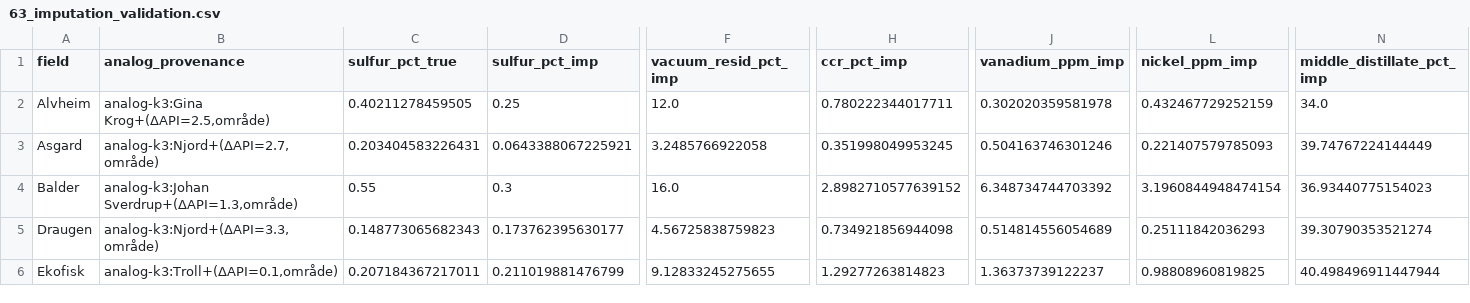
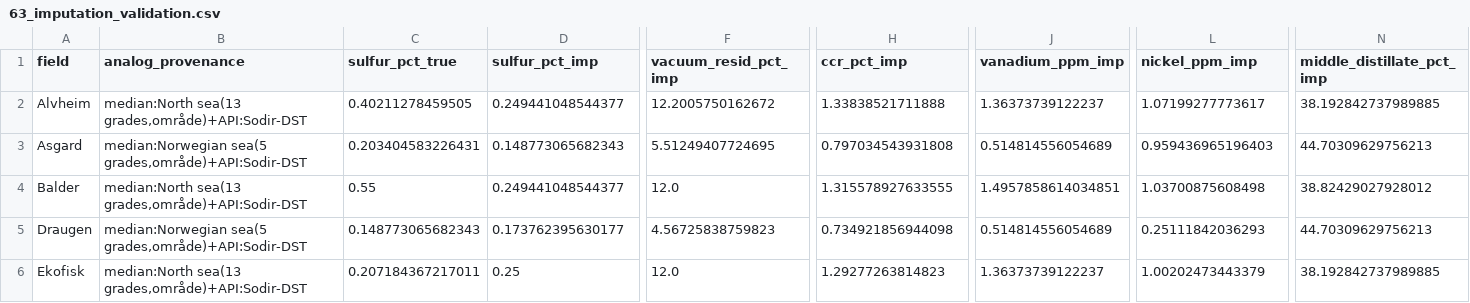
Before and after one commit to EmmaStrandenSkaar/ncs-crude-quality-model, a CSV file: data/processed/63_imputation_validation.csv, drawn as a sheet; only a part is shown, gaps mark what is left out; the diff covers the shown part only; the diff names each change by its address in the sheet, - before the commit and + after, or states it on an @@ line.

```diff
--- a/data/processed/63_imputation_validation.csv
+++ b/data/processed/63_imputation_validation.csv
-B2 (analog_provenance): analog-k3:Gina Krog+(ΔAPI=2.5,område)
+B2 (analog_provenance): median:North sea(13 grades,område)+API:Sodir-DST
-D2 (sulfur_pct_imp): 0.25
+D2 (sulfur_pct_imp): 0.249441048544377
-F2 (vacuum_resid_pct_imp): 12.0
+F2 (vacuum_resid_pct_imp): 12.2005750162672
-H2 (ccr_pct_imp): 0.780222344017711
+H2 (ccr_pct_imp): 1.33838521711888
-J2 (vanadium_ppm_imp): 0.302020359581978
+J2 (vanadium_ppm_imp): 1.36373739122237
-L2 (nickel_ppm_imp): 0.432467729252159
+L2 (nickel_ppm_imp): 1.07199277773617
-N2 (middle_distillate_pct_imp): 34.0
+N2 (middle_distillate_pct_imp): 38.192842737989885
-B3 (analog_provenance): analog-k3:Njord+(ΔAPI=2.7,område)
+B3 (analog_provenance): median:Norwegian sea(5 grades,område)+API:Sodir-DST
-D3 (sulfur_pct_imp): 0.0643388067225921
+D3 (sulfur_pct_imp): 0.148773065682343
-F3 (vacuum_resid_pct_imp): 3.2485766922058
+F3 (vacuum_resid_pct_imp): 5.51249407724695
-H3 (ccr_pct_imp): 0.351998049953245
+H3 (ccr_pct_imp): 0.797034543931808
-J3 (vanadium_ppm_imp): 0.504163746301246
+J3 (vanadium_ppm_imp): 0.514814556054689
-L3 (nickel_ppm_imp): 0.221407579785093
+L3 (nickel_ppm_imp): 0.959436965196403
-N3 (middle_distillate_pct_imp): 39.74767224144449
+N3 (middle_distillate_pct_imp): 44.70309629756213
-B4 (analog_provenance): analog-k3:Johan Sverdrup+(ΔAPI=1.3,område)
+B4 (analog_provenance): median:North sea(13 grades,område)+API:Sodir-DST
-D4 (sulfur_pct_imp): 0.3
+D4 (sulfur_pct_imp): 0.249441048544377
-F4 (vacuum_resid_pct_imp): 16.0
+F4 (vacuum_resid_pct_imp): 12.0
-H4 (ccr_pct_imp): 2.8982710577639152
+H4 (ccr_pct_imp): 1.315578927633555
-J4 (vanadium_ppm_imp): 6.348734744703392
+J4 (vanadium_ppm_imp): 1.4957858614034851
-L4 (nickel_ppm_imp): 3.1960844948474154
+L4 (nickel_ppm_imp): 1.03700875608498
-N4 (middle_distillate_pct_imp): 36.93440775154023
+N4 (middle_distillate_pct_imp): 38.82429027928012
-B5 (analog_provenance): analog-k3:Njord+(ΔAPI=3.3,område)
+B5 (analog_provenance): median:Norwegian sea(5 grades,område)+API:Sodir-DST
-N5 (middle_distillate_pct_imp): 39.30790353521274
+N5 (middle_distillate_pct_imp): 44.70309629756213
-B6 (analog_provenance): analog-k3:Troll+(ΔAPI=0.1,område)
+B6 (analog_provenance): median:North sea(13 grades,område)+API:Sodir-DST
-D6 (sulfur_pct_imp): 0.211019881476799
+D6 (sulfur_pct_imp): 0.25
-F6 (vacuum_resid_pct_imp): 9.12833245275655
+F6 (vacuum_resid_pct_imp): 12.0
-L6 (nickel_ppm_imp): 0.98808960819825
+L6 (nickel_ppm_imp): 1.00202473443379
-N6 (middle_distillate_pct_imp): 40.498496911447944
+N6 (middle_distillate_pct_imp): 38.192842737989885
```
Also changed, not shown: 95 edited cells elsewhere in this file, data/processed/63_ncs_field_quality.csv, 3 other files.
